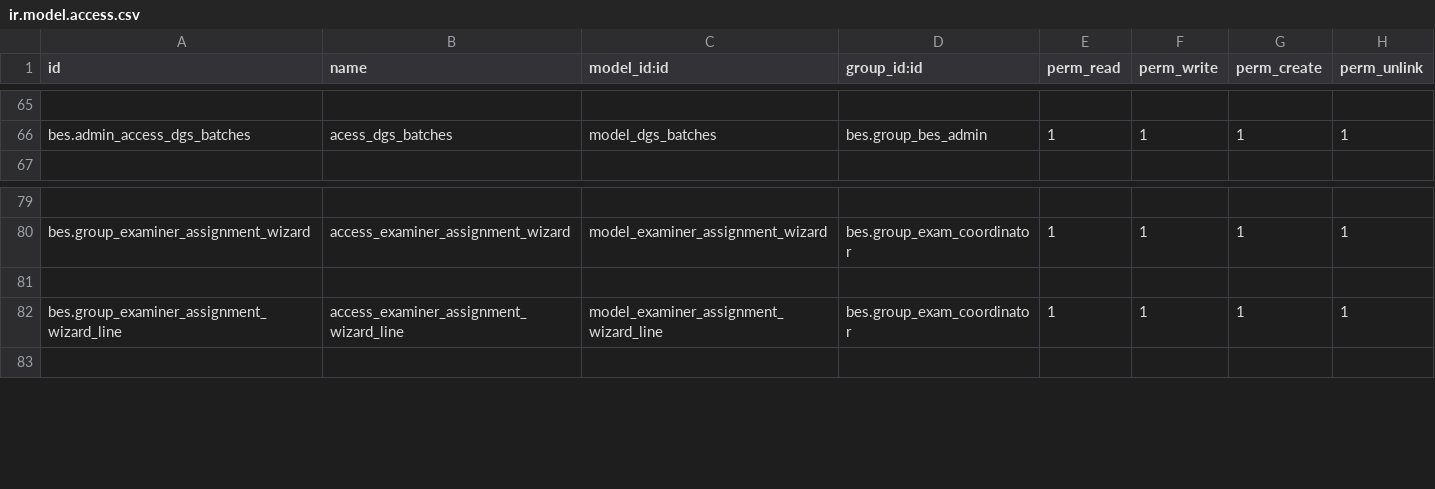
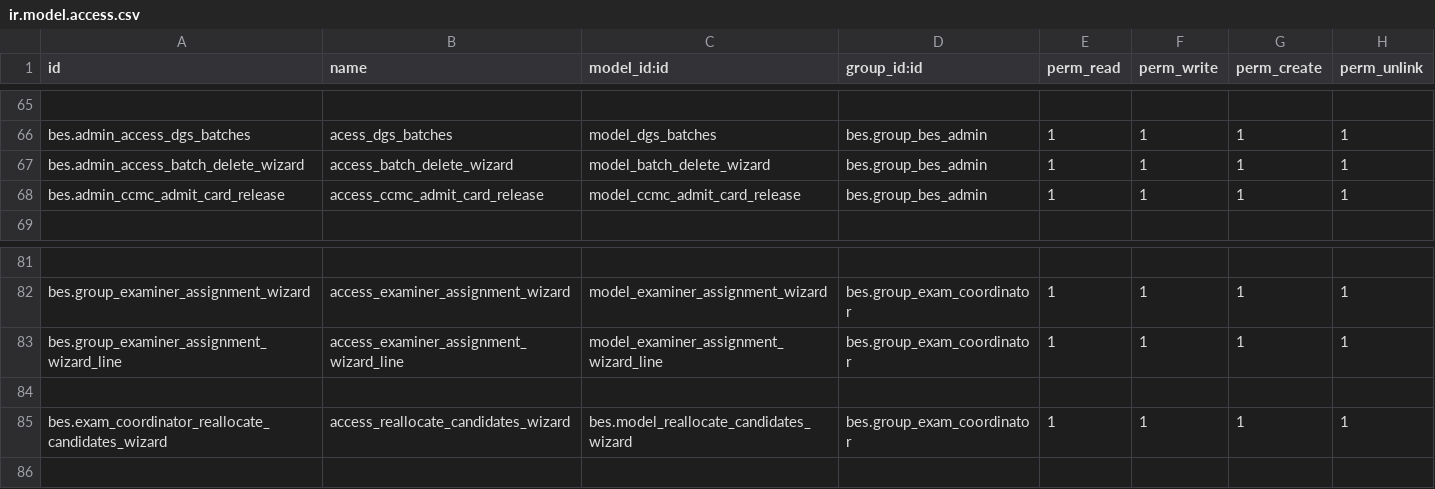
Before and after one commit to saif-esehat/bes, a CSV file: security/ir.model.access.csv, drawn as a sheet; only a part is shown, gaps mark what is left out; addresses are those after the commit; the diff names each change by its address in the sheet, - before the commit and + after, or states it on an @@ line.

```diff
--- a/security/ir.model.access.csv
+++ b/security/ir.model.access.csv
+row 67: bes.admin_access_batch_delete_wizard | access_batch_delete_wizard | model_batch_delete_wizard | bes.group_bes_admin | 1 | 1 | 1 | 1
+row 68: bes.admin_ccmc_admit_card_release | access_ccmc_admit_card_release | model_ccmc_admit_card_release | bes.group_bes_admin | 1 | 1 | 1 | 1
+row 83: bes.group_examiner_assignment_wizard_line | access_examiner_assignment_wizard_line | model_examiner_assignment_wizard_line | bes.group_exam_coordinator | 1 | 1 | 1 | 1
-A85 (id): bes.group_examiner_assignment_wizard_line
+A85 (id): bes.exam_coordinator_reallocate_candidates_wizard
-B85 (name): access_examiner_assignment_wizard_line
+B85 (name): access_reallocate_candidates_wizard
-C85 (model_id:id): model_examiner_assignment_wizard_line
+C85 (model_id:id): bes.model_reallocate_candidates_wizard
```
Also changed, not shown: 2 other files.
